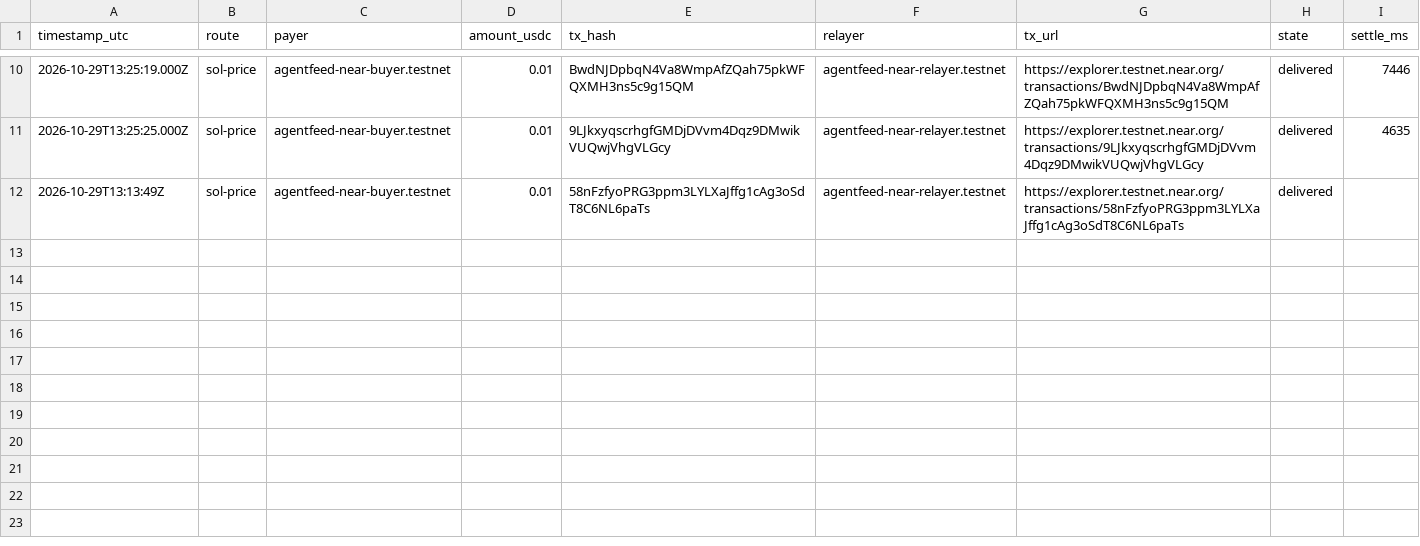
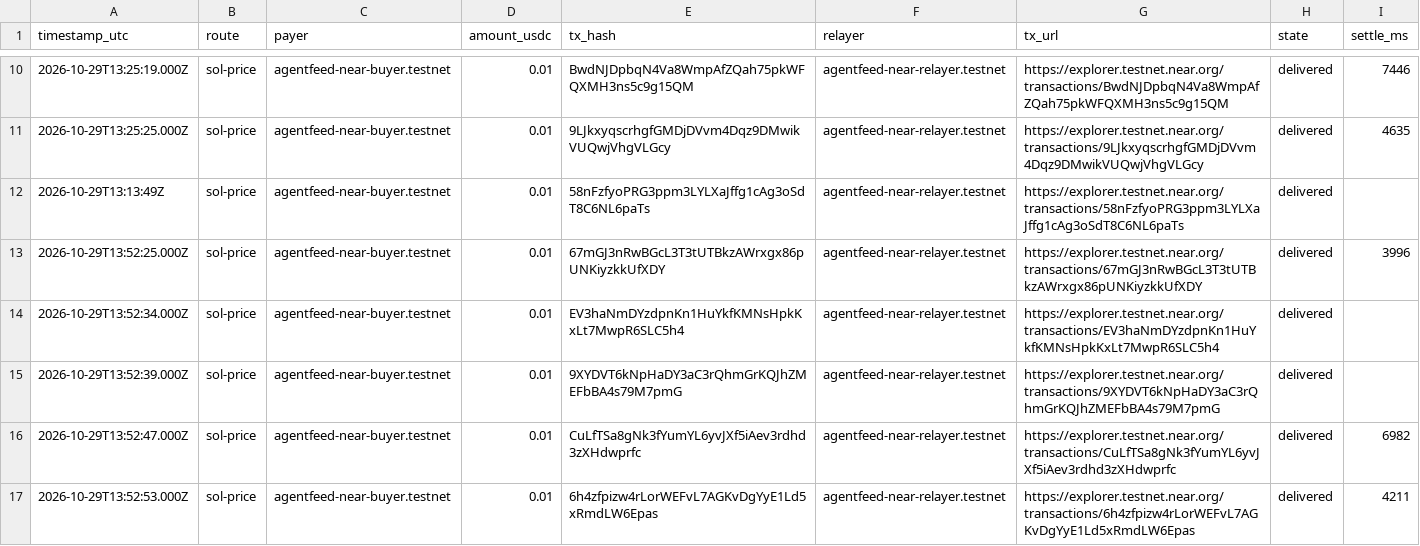
Before and after one commit to seekdaseek/agentfeed-near, a CSV file: evidence/known-extra-transfers.csv, drawn as a sheet; only a part is shown, gaps mark what is left out; the diff names each change by its address in the sheet, - before the commit and + after, or states it on an @@ line.

```diff
--- a/evidence/known-extra-transfers.csv
+++ b/evidence/known-extra-transfers.csv
+row 13: 2026-10-29T13:52:25.000Z | sol-price | agentfeed-near-buyer.testnet | 0.01 | 67mGJ3nRwBGcL3T3tUTBkzAWrxgx86pUNKiyzkkUfXDY | agentfeed-near-relayer.testnet | https://explorer.testnet.near.org/transactions/67mGJ3nRwBGcL3T3tUTBkzAWrxgx86pUNKiyzkkUfXDY | delivered | 3996
+row 14: 2026-10-29T13:52:34.000Z | sol-price | agentfeed-near-buyer.testnet | 0.01 | EV3haNmDYzdpnKn1HuYkfKMNsHpkKxLt7MwpR6SLC5h4 | agentfeed-near-relayer.testnet | https://explorer.testnet.near.org/transactions/EV3haNmDYzdpnKn1HuYkfKMNsHpkKxLt7MwpR6SLC5h4 | delivered
+row 15: 2026-10-29T13:52:39.000Z | sol-price | agentfeed-near-buyer.testnet | 0.01 | 9XYDVT6kNpHaDY3aC3rQhmGrKQJhZMEFbBA4s79M7pmG | agentfeed-near-relayer.testnet | https://explorer.testnet.near.org/transactions/9XYDVT6kNpHaDY3aC3rQhmGrKQJhZMEFbBA4s79M7pmG | delivered
+row 16: 2026-10-29T13:52:47.000Z | sol-price | agentfeed-near-buyer.testnet | 0.01 | CuLfTSa8gNk3fYumYL6yvJXf5iAev3rdhd3zXHdwprfc | agentfeed-near-relayer.testnet | https://explorer.testnet.near.org/transactions/CuLfTSa8gNk3fYumYL6yvJXf5iAev3rdhd3zXHdwprfc | delivered | 6982
+row 17: 2026-10-29T13:52:53.000Z | sol-price | agentfeed-near-buyer.testnet | 0.01 | 6h4zfpizw4rLorWEFvL7AGKvDgYyE1Ld5xRmdLW6Epas | agentfeed-near-relayer.testnet | https://explorer.testnet.near.org/transactions/6h4zfpizw4rLorWEFvL7AGKvDgYyE1Ld5xRmdLW6Epas | delivered | 4211
```
Also changed, not shown: 4 other files.
